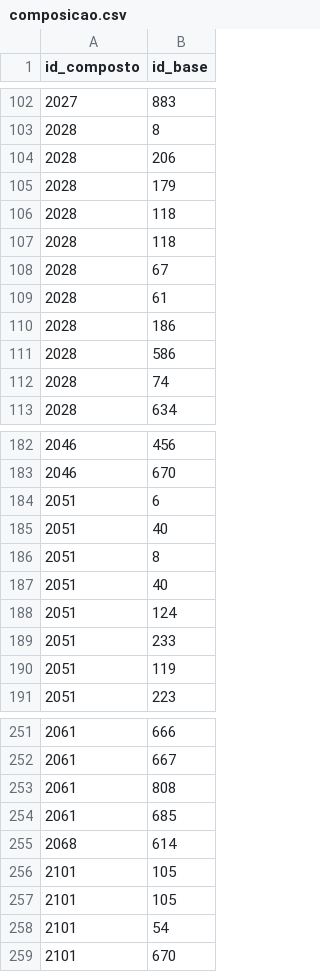
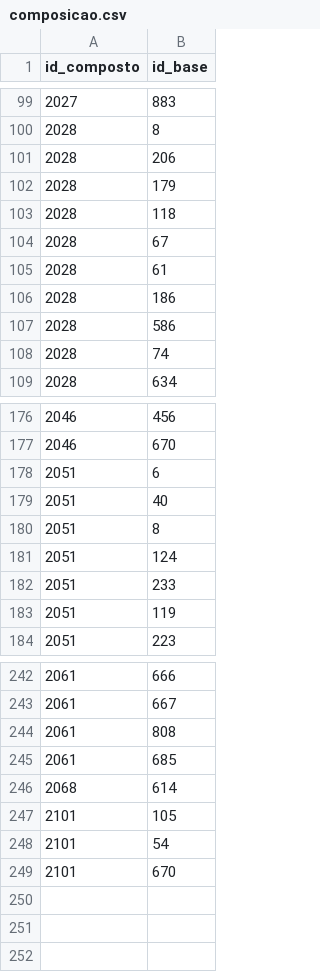
Before and after one commit to uniaovasko/uniaovasko_vasko, a CSV file: project-2-final/data/processed/composicao.csv, drawn as a sheet; only a part is shown, gaps mark what is left out; the diff covers the shown part only; the diff names each change by its address in the sheet, - before the commit and + after, or states it on an @@ line.

```diff
--- a/project-2-final/data/processed/composicao.csv
+++ b/project-2-final/data/processed/composicao.csv
-row 107: 2028 | 118
-row 187: 2051 | 40
-row 256: 2101 | 105
```
Also changed, not shown: 7 removed rows elsewhere in this file, 1 other file.
